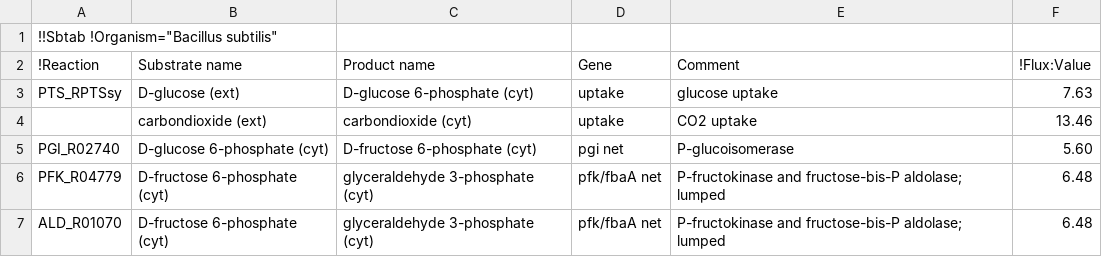
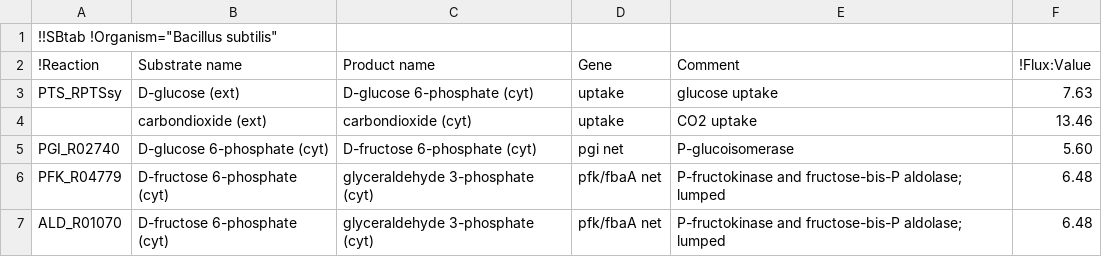
Before and after one commit to liebermeister/enzyme-cost-minimization, a CSV file: resources/data/data-flux/fluxes_bsu_Kleijn_2011_glucose.csv, drawn as a sheet; only a part is shown.

```diff
--- a/resources/data/data-flux/fluxes_bsu_Kleijn_2011_glucose.csv
+++ b/resources/data/data-flux/fluxes_bsu_Kleijn_2011_glucose.csv
@@ -1,2 +1,2 @@
-!!Sbtab !Organism="Bacillus subtilis"
+!!SBtab !Organism="Bacillus subtilis"
 !Reaction	Substrate name	Product name	Gene	Comment	!Flux:Value
```
Also changed, not shown: resources/data/name-conversion/gene_name_conversion_bsu.csv, resources/data/name-conversion/gene_name_conversion_eco.csv, 8 other files.
